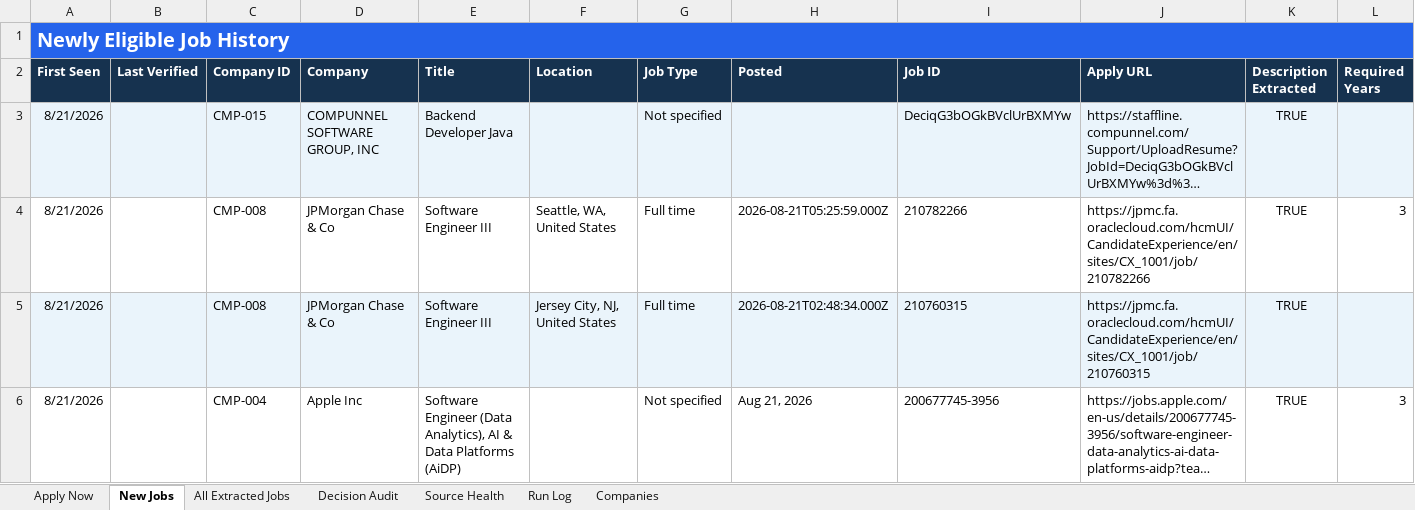
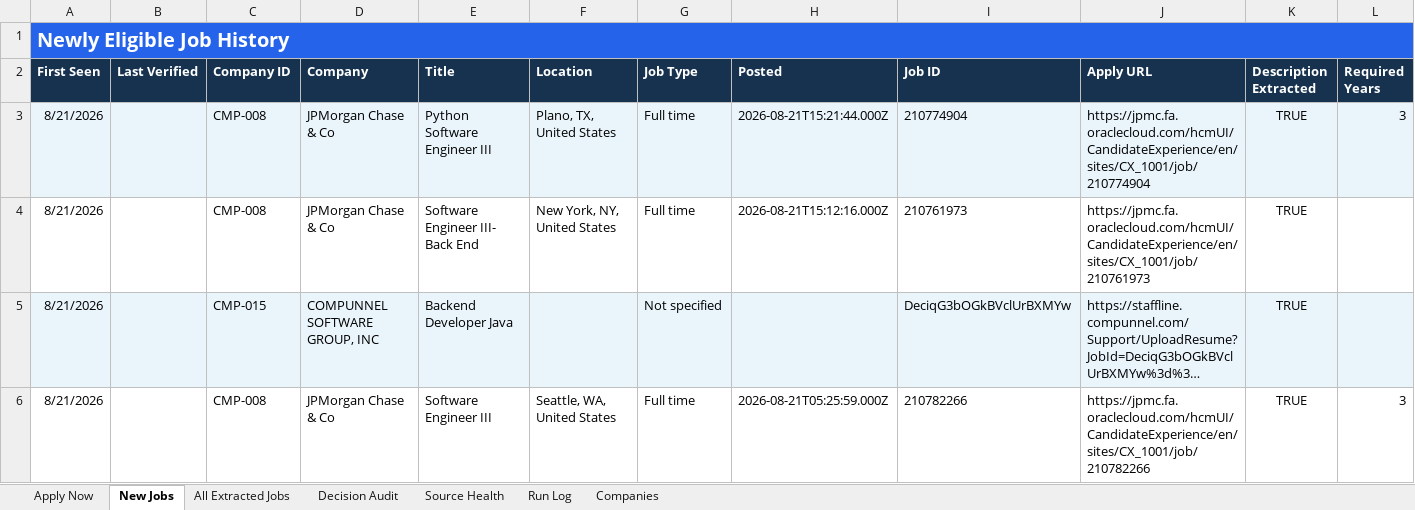
Before and after one commit to taran-dev4u/career-job-monitor, an Excel workbook: outputs/job-monitor/Job_Monitor.xlsx, sheet New Jobs, drawn as a sheet; only a part is shown; the shorter side is filled out with more unchanged rows; long unchanged cells end in …; values as stored, in another font and other column widths than the file's, no borders; table styles not drawn; rows hold the shown columns only; the diff names each change by its address in the sheet, - before the commit and + after, or states it on an @@ line.

```diff
--- a/outputs/job-monitor/Job_Monitor.xlsx (sheet New Jobs)
+++ b/outputs/job-monitor/Job_Monitor.xlsx (sheet New Jobs)
+row 3: 8/21/2026 |  | CMP-008 | JPMorgan Chase & Co | Python Software Engineer III | Plano, TX, United States | Full time | 2026-08-21T15:21:44.000Z | 210774904 | https://jpmc.fa.oraclecloud.com/hcmUI/CandidateExperience/en/sites/CX_1001/job/210774904 | TRUE | 3
+row 4: 8/21/2026 |  | CMP-008 | JPMorgan Chase & Co | Software Engineer III- Back End | New York, NY, United States | Full time | 2026-08-21T15:12:16.000Z | 210761973 | https://jpmc.fa.oraclecloud.com/hcmUI/CandidateExperience/en/sites/CX_1001/job/210761973 | TRUE
```
Also changed, not shown: sheet Decision Audit, sheet All Extracted Jobs, sheet Apply Now, sheet Source Health, sheet Run Log, 11 other files.
